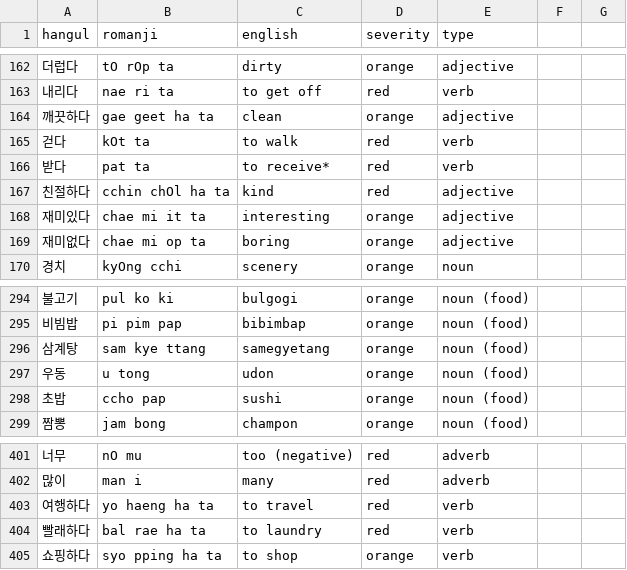
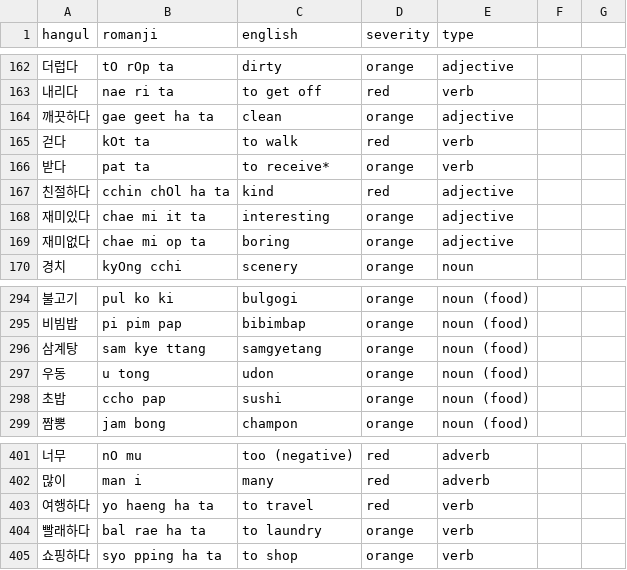
Before and after one commit to aquanow-calvin/aquanow-calvin.github.io, a CSV file: public/vocab_1.csv, drawn as a sheet; only a part is shown, gaps mark what is left out; the diff covers the shown part only.

```diff
--- a/public/vocab_1.csv
+++ b/public/vocab_1.csv
@@ -165,3 +165,3 @@ hangul,romanji,english,severity,type
 걷다,kOt ta,to walk,red,verb
-받다,pat ta,to receive*,red,verb
+받다,pat ta,to receive*,orange,verb
 친절하다,cchin chOl ha ta,kind,red,adjective
@@ -295,3 +295,3 @@ hangul,romanji,english,severity,type
 비빔밥,pi pim pap,bibimbap,orange,noun (food)
-삼계탕,sam kye ttang,samegyetang,orange,noun (food)
+삼계탕,sam kye ttang,samgyetang,orange,noun (food)
 우동,u tong,udon,orange,noun (food)
@@ -403,3 +403,3 @@ hangul,romanji,english,severity,type
 여행하다,yo haeng ha ta,to travel,red,verb
-빨래하다,bal rae ha ta,to laundry,red,verb
+빨래하다,bal rae ha ta,to laundry,orange,verb
 쇼핑하다,syo pping ha ta,to shop,orange,verb
```
Also changed, not shown: 1 added row, 2 removed rows and 11 edited cells elsewhere in this file.
